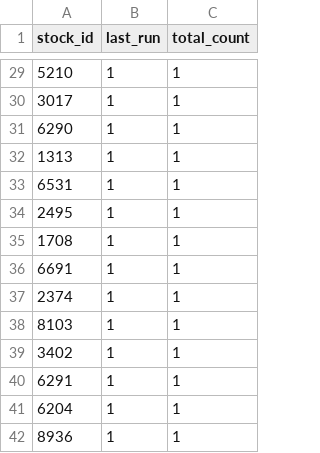
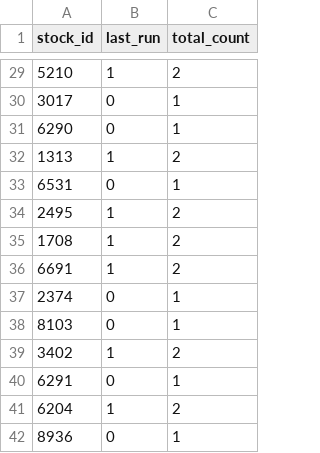
Before and after one commit to littlemaomao2011-prog/taiwan-stock-radar, a CSV file: stock_memory.csv, drawn as a sheet; only a part is shown, gaps mark what is left out; the diff covers the shown part only.

```diff
--- a/stock_memory.csv
+++ b/stock_memory.csv
@@ -29,14 +29,14 @@ stock_id,last_run,total_count
-5210,1,1
-3017,1,1
-6290,1,1
-1313,1,1
-6531,1,1
-2495,1,1
-1708,1,1
-6691,1,1
-2374,1,1
-8103,1,1
-3402,1,1
-6291,1,1
-6204,1,1
-8936,1,1
+5210,1,2
+3017,0,1
+6290,0,1
+1313,1,2
+6531,0,1
+2495,1,2
+1708,1,2
+6691,1,2
+2374,0,1
+8103,0,1
+3402,1,2
+6291,0,1
+6204,1,2
+8936,0,1
```
Also changed, not shown: 27 edited cells elsewhere in this file.
